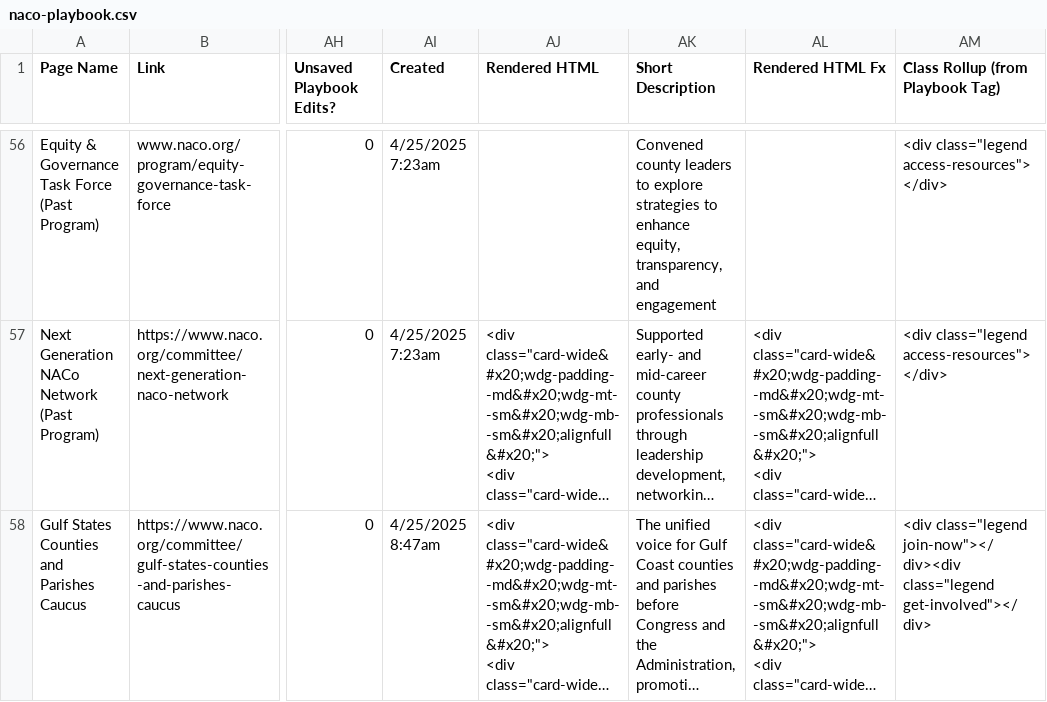
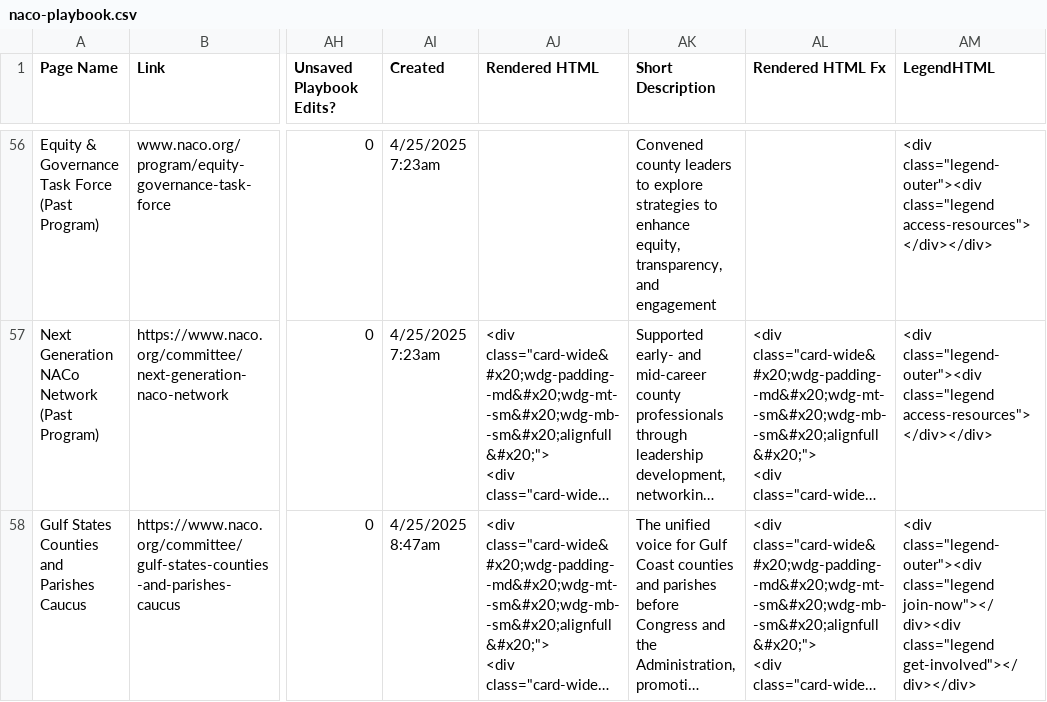
Before and after one commit to NACoDigTeam/naco-tables, a CSV file: naco-playbook.csv, drawn as a sheet; only a part is shown, gaps mark what is left out; long unchanged cells end in …; the diff covers the shown part only; the diff names each change by its address in the sheet, - before the commit and + after, or states it on an @@ line.

```diff
--- a/naco-playbook.csv
+++ b/naco-playbook.csv
-AM1: Class Rollup (from Playbook Tag)
+AM1: LegendHTML
-AM56:AM57 (LegendHTML): <div class="legend access-resources"></div>
+AM56:AM57 (LegendHTML): <div class="legend-outer"><div class="legend access-resources"></div></div>
-AM58 (LegendHTML): <div class="legend join-now"></div><div class="legend get-involved"></div>
+AM58 (LegendHTML): <div class="legend-outer"><div class="legend join-now"></div><div class="legend get-involved"></div></div>
```
Also changed, not shown: 54 edited cells elsewhere in this file.
